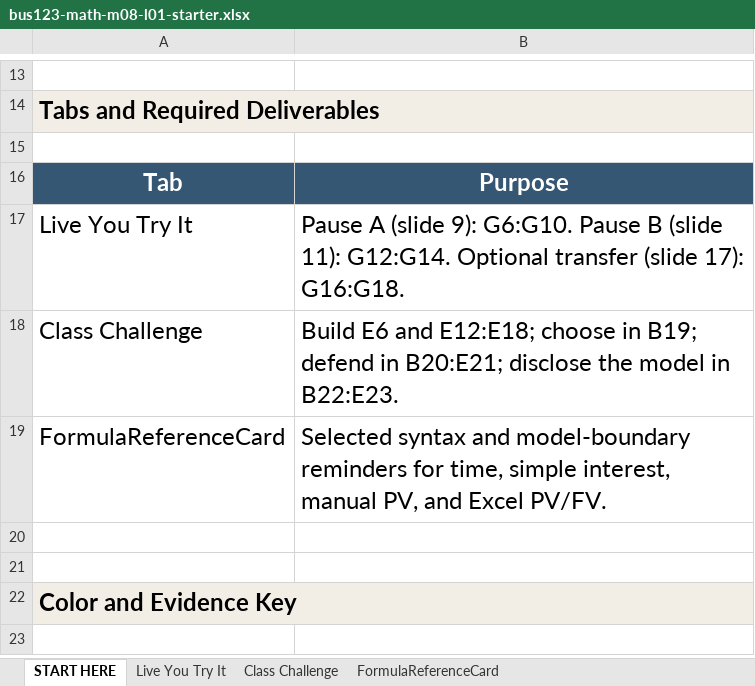
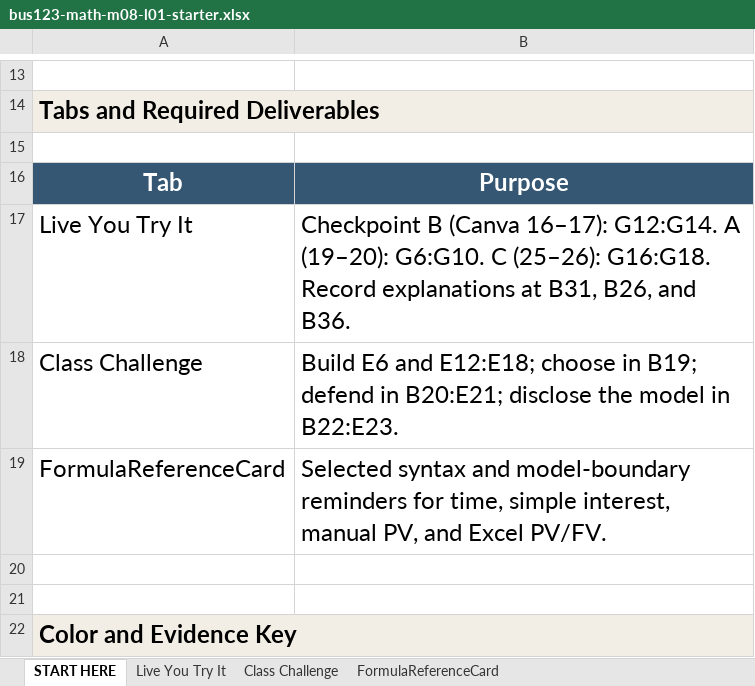
Before and after one commit to bevitts-design/BUS123-Solving-Business-Problems-with-Technology, an Excel workbook: MATH/M08/bus123-math-m08-l01-starter.xlsx, sheet START HERE, drawn as a sheet; only a part is shown, gaps mark what is left out; the shorter side is filled out with more unchanged rows; values as stored, in another font and other column widths than the file's, no borders; the diff names each change by its address in the sheet, - before the commit and + after, or states it on an @@ line.

```diff
--- a/MATH/M08/bus123-math-m08-l01-starter.xlsx (sheet START HERE)
+++ b/MATH/M08/bus123-math-m08-l01-starter.xlsx (sheet START HERE)
-B17: Pause A (slide 9): G6:G10. Pause B (slide 11): G12:G14. Optional transfer (slide 17): G16:G18.
+B17: Checkpoint B (Canva 16–17): G12:G14. A (19–20): G6:G10. C (25–26): G16:G18. Record explanations at B31, B26, and B36.
```
Also changed, not shown: sheet Live You Try It, formulas that keep their value, MATH/M08/bus123-math-m08-l01-follow-along.xlsx, outputs/m08-follow-along/bus123-math-m08-l01-follow-along.xlsx, 20 other files.
